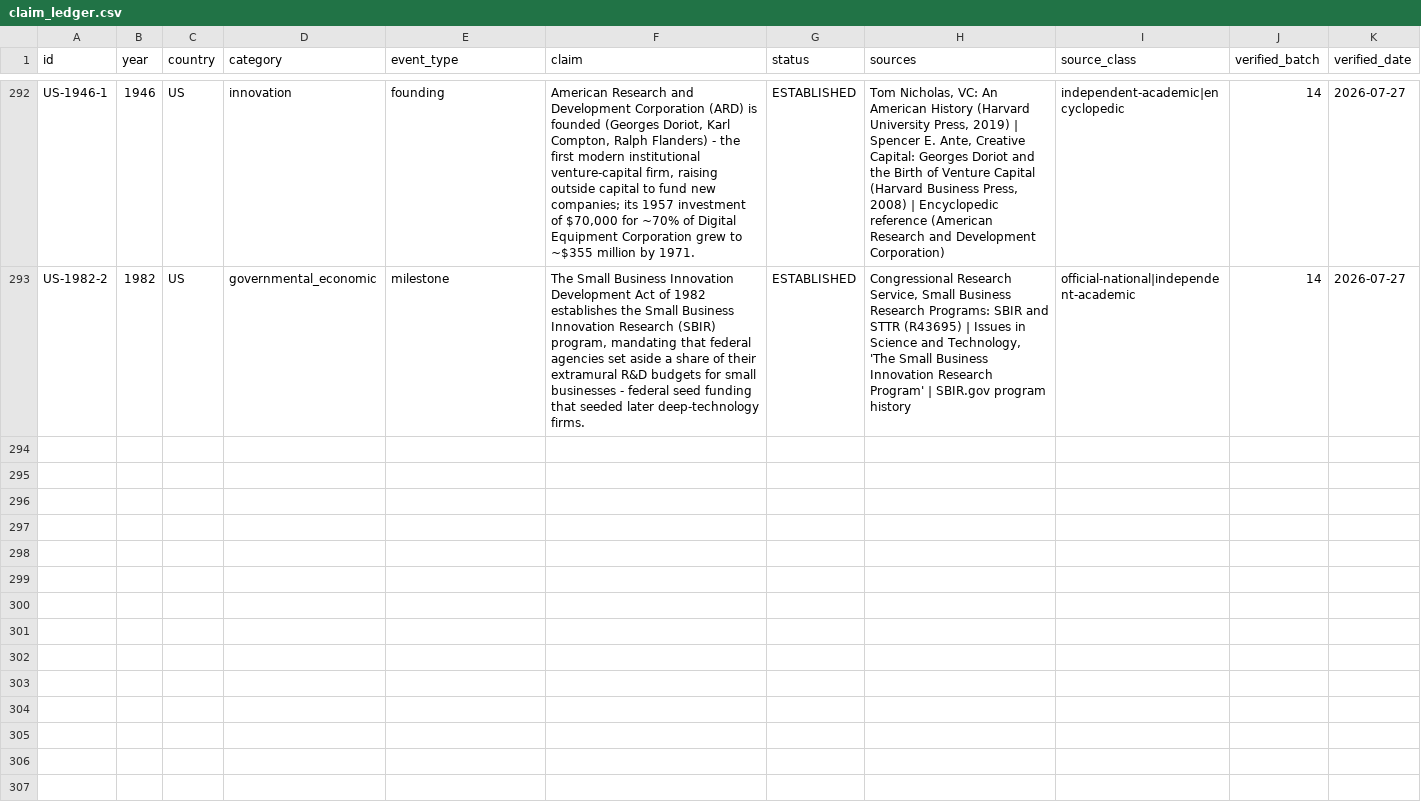
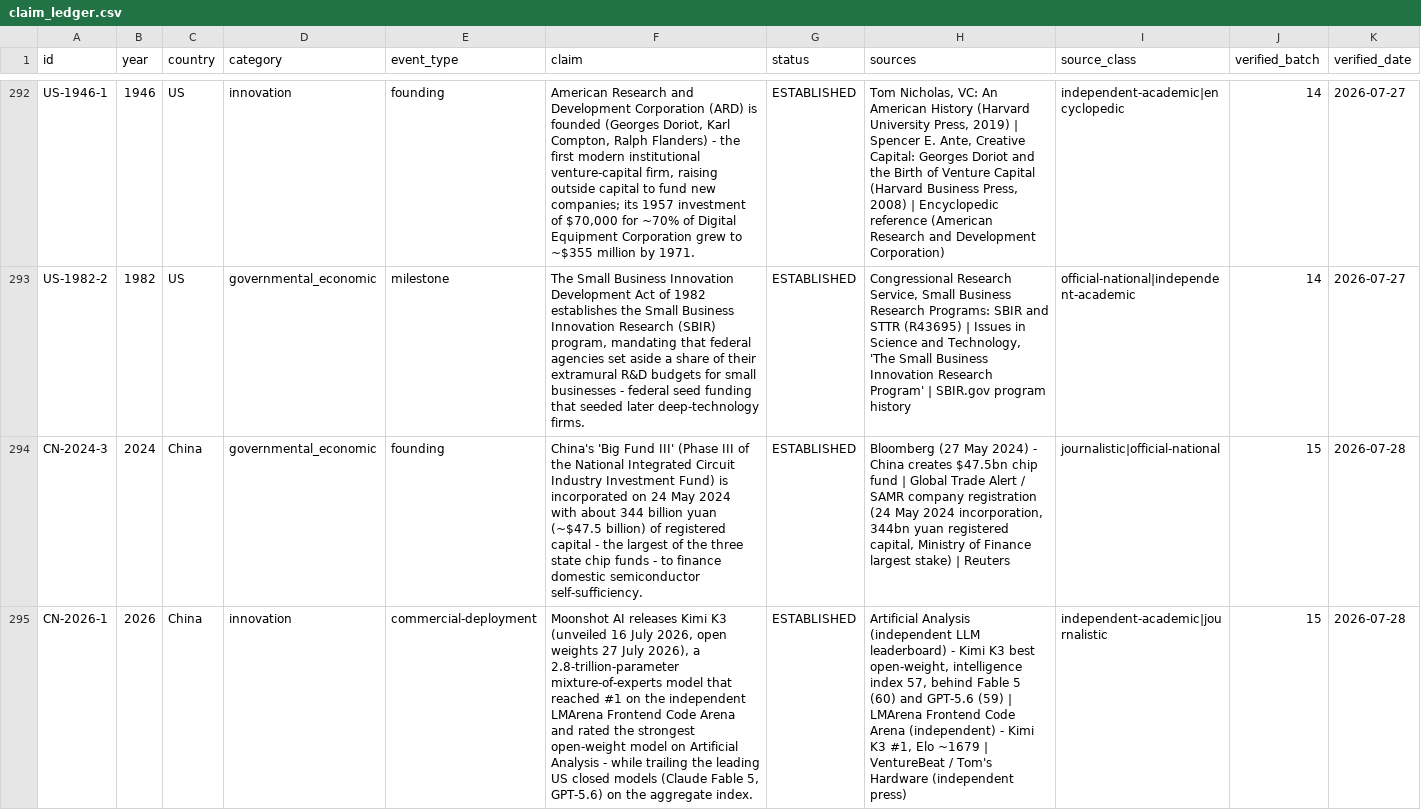
Before and after one commit to m4gr4th34/dossier-China-vs-US-001, a CSV file: claim_ledger.csv, drawn as a sheet; only a part is shown, gaps mark what is left out; the diff names each change by its address in the sheet, - before the commit and + after, or states it on an @@ line.

```diff
--- a/claim_ledger.csv
+++ b/claim_ledger.csv
+row 294: CN-2024-3 | 2024 | China | governmental_economic | founding | China's 'Big Fund III' (Phase III of the National Integrated Circuit Industry Investment Fund) is incorporated on 24 May 2024 with about 344 billion yuan (~$47.5 billion) of registered capital - the largest of the three state chip funds - to finance domestic semiconductor self-sufficiency. | ESTABLISHED | Bloomberg (27 May 2024) - China creates $47.5bn chip fund | Global Trade Alert / SAMR company registration (24 May 2024 incorporation, 344bn yuan registered capital, Ministry of Finance largest stake) | Reuters | journalistic|official-national | 15 | 2026-07-28
+row 295: CN-2026-1 | 2026 | China | innovation | commercial-deployment | Moonshot AI releases Kimi K3 (unveiled 16 July 2026, open weights 27 July 2026), a 2.8-trillion-parameter mixture-of-experts model that reached #1 on the independent LMArena Frontend Code Arena and rated the strongest open-weight model on Artificial Analysis - while trailing the leading US closed models (Claude Fable 5, GPT-5.6) on the aggregate index. | ESTABLISHED | Artificial Analysis (independent LLM leaderboard) - Kimi K3 best open-weight, intelligence index 57, behind Fable 5 (60) and GPT-5.6 (59) | LMArena Frontend Code Arena (independent) - Kimi K3 #1, Elo ~1679 | VentureBeat / Tom's Hardware (independent press) | independent-academic|journalistic | 15 | 2026-07-28
```
Also changed, not shown: data/achievements_draft.csv, 15 other files.
